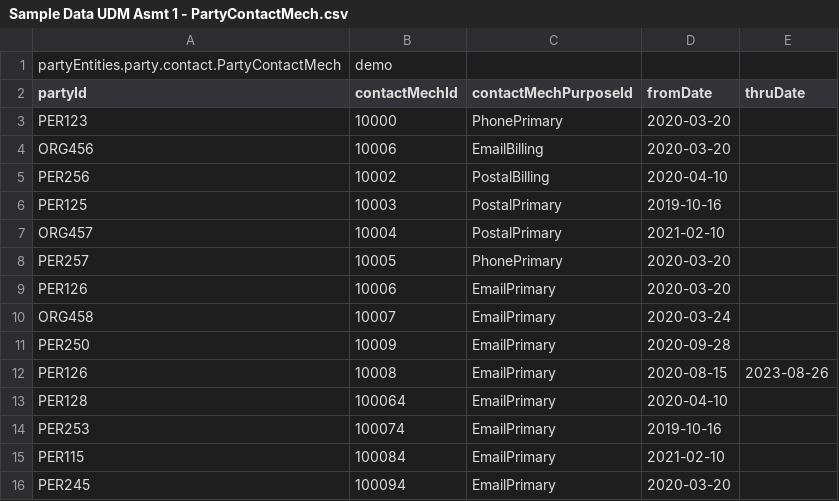
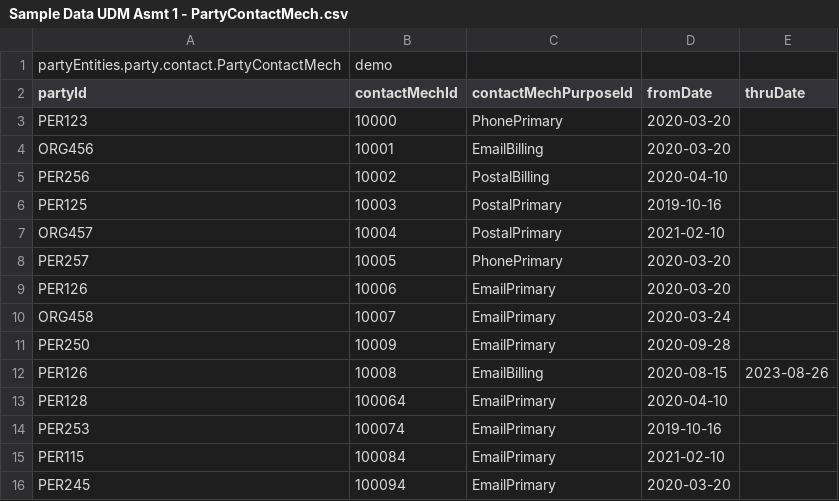
Before and after one commit to Banibrata-Manna/DynamicCustomerFinder, a CSV file: data/Sample Data UDM Asmt 1 - PartyContactMech.csv, drawn as a sheet.

```diff
--- a/data/Sample Data UDM Asmt 1 - PartyContactMech.csv
+++ b/data/Sample Data UDM Asmt 1 - PartyContactMech.csv
@@ -3,3 +3,3 @@ partyId,contactMechId,contactMechPurposeId,fromDate,thruDate
 PER123,10000,PhonePrimary,2020-03-20,
-ORG456,10006,EmailBilling,2020-03-20,
+ORG456,10001,EmailBilling,2020-03-20,
 PER256,10002,PostalBilling,2020-04-10,
@@ -11,3 +11,3 @@ ORG458,10007,EmailPrimary,2020-03-24,
 PER250,10009,EmailPrimary,2020-09-28,
-PER126,10008,EmailPrimary,2020-08-15,2023-08-26
+PER126,10008,EmailBilling,2020-08-15,2023-08-26
 PER128,100064,EmailPrimary,2020-04-10,
```
Also changed, not shown: data/Sample Data UDM Asmt 1 - ContactMech.csv, 1 other file.
